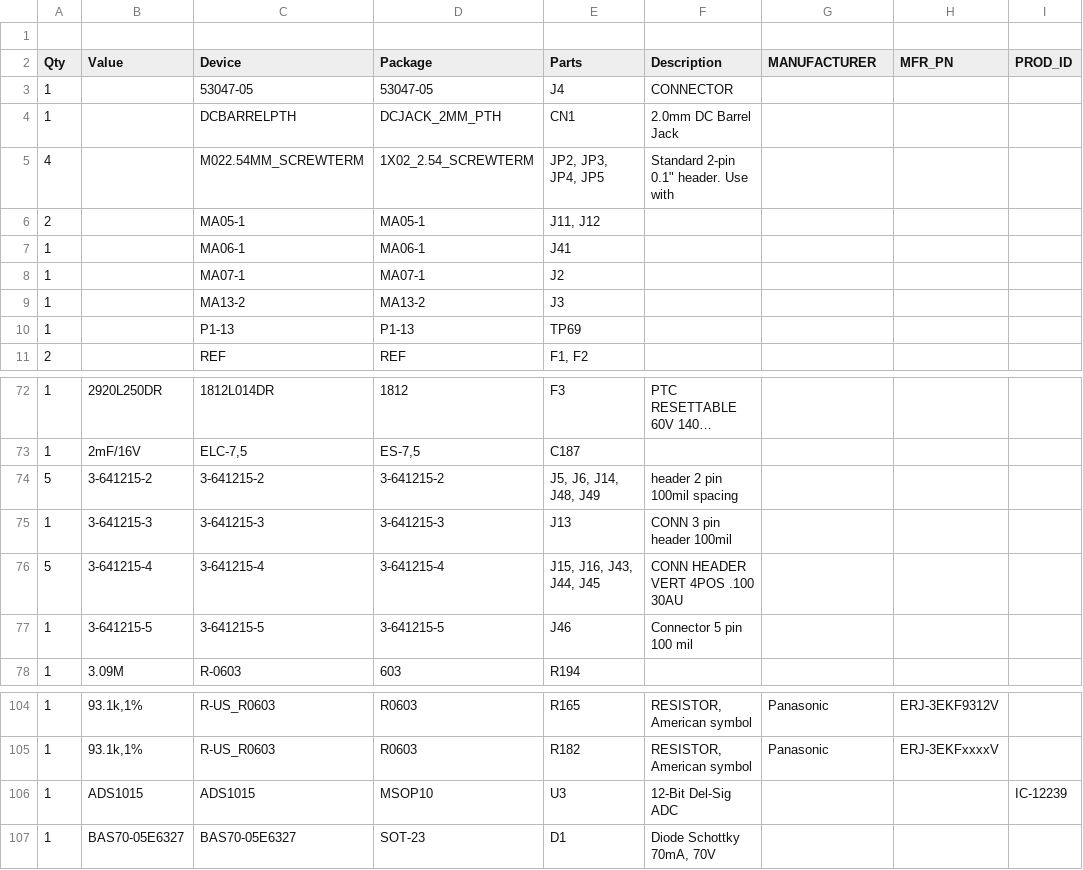
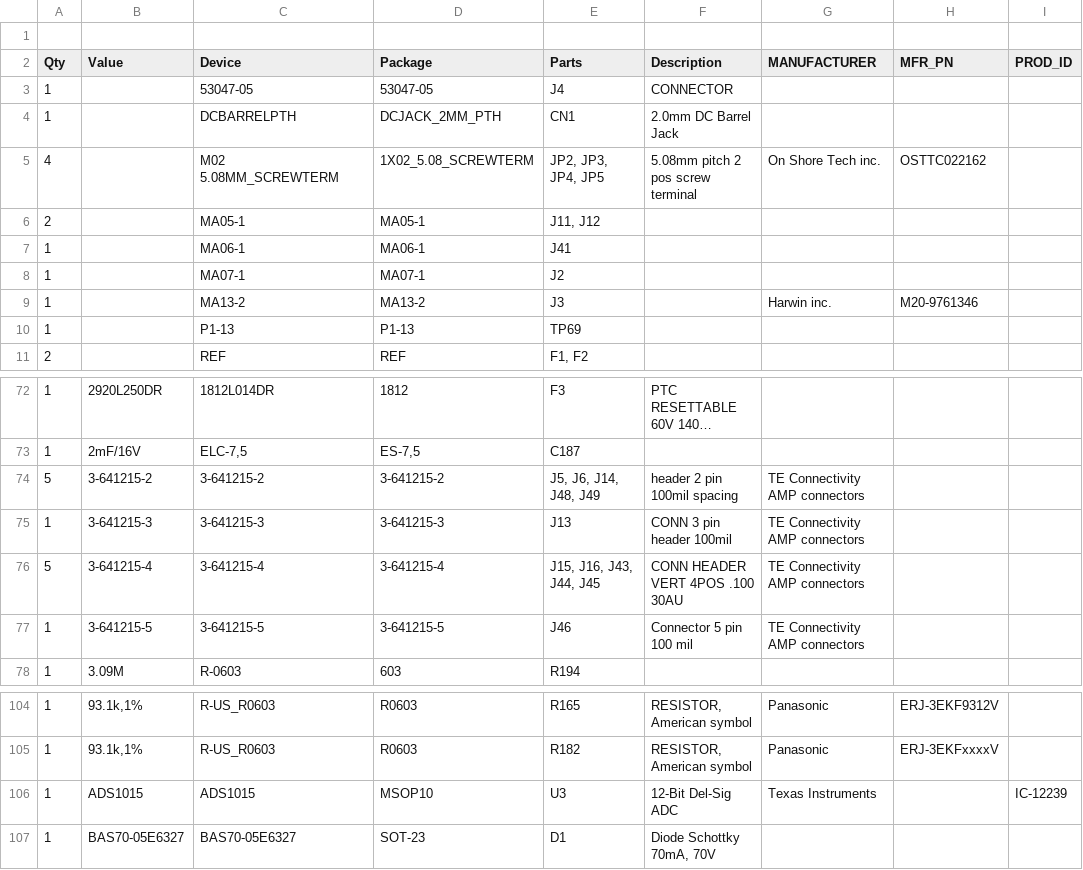
Before and after one commit to alleybeachelectric/K3_KIOSK, a CSV file: PCB_KioskMB_r3.2.csv, drawn as a sheet; only a part is shown, gaps mark what is left out; long unchanged cells end in …; the diff names each change by its address in the sheet, - before the commit and + after, or states it on an @@ line.

```diff
--- a/PCB_KioskMB_r3.2.csv
+++ b/PCB_KioskMB_r3.2.csv
-C5 (Device): M022.54MM_SCREWTERM
+C5 (Device): M02 5.08MM_SCREWTERM
-D5 (Package): 1X02_2.54_SCREWTERM
+D5 (Package): 1X02_5.08_SCREWTERM
-F5 (Description): Standard 2-pin 0.1" header. Use with
+F5 (Description): 5.08mm pitch 2 pos screw terminal
-G5 (MANUFACTURER): (empty)
+G5 (MANUFACTURER): On Shore Tech inc.
-H5 (MFR_PN): (empty)
+H5 (MFR_PN): OSTTC022162
-G9 (MANUFACTURER): (empty)
+G9 (MANUFACTURER): Harwin inc.
-H9 (MFR_PN): (empty)
+H9 (MFR_PN): M20-9761346
-G74:G77 (MANUFACTURER): (empty)
+G74:G77 (MANUFACTURER): TE Connectivity AMP connectors
-G106 (MANUFACTURER): (empty)
+G106 (MANUFACTURER): Texas Instruments
```
Also changed, not shown: 3 other files.
